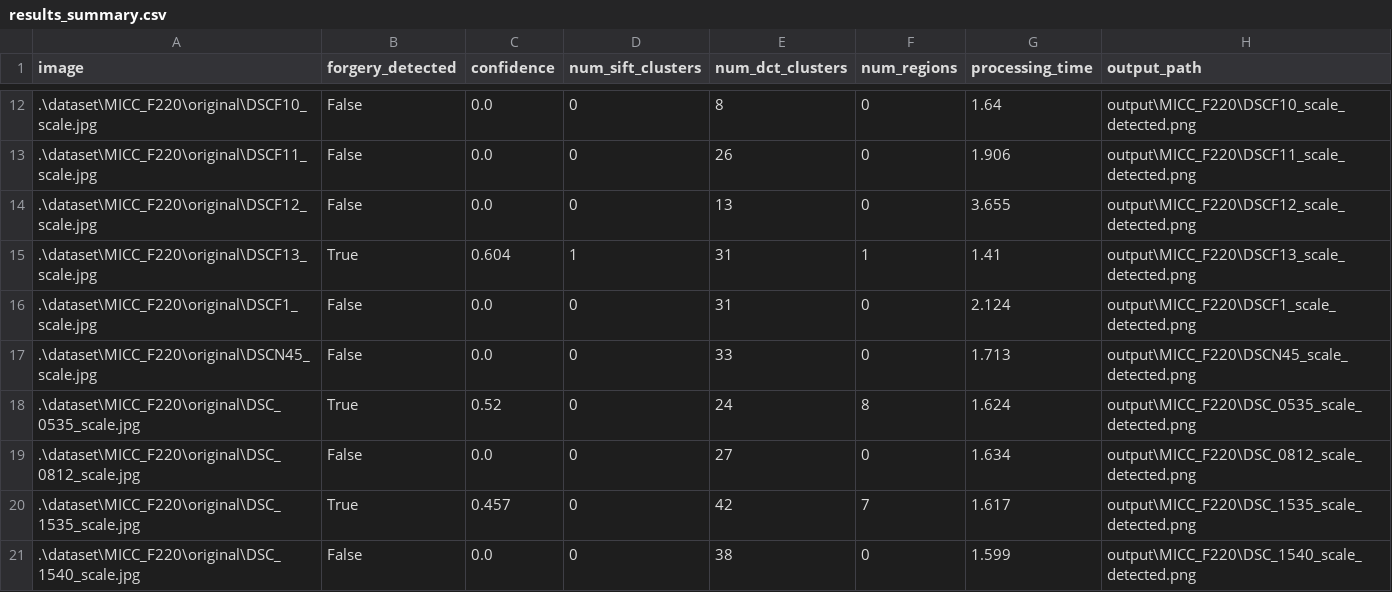
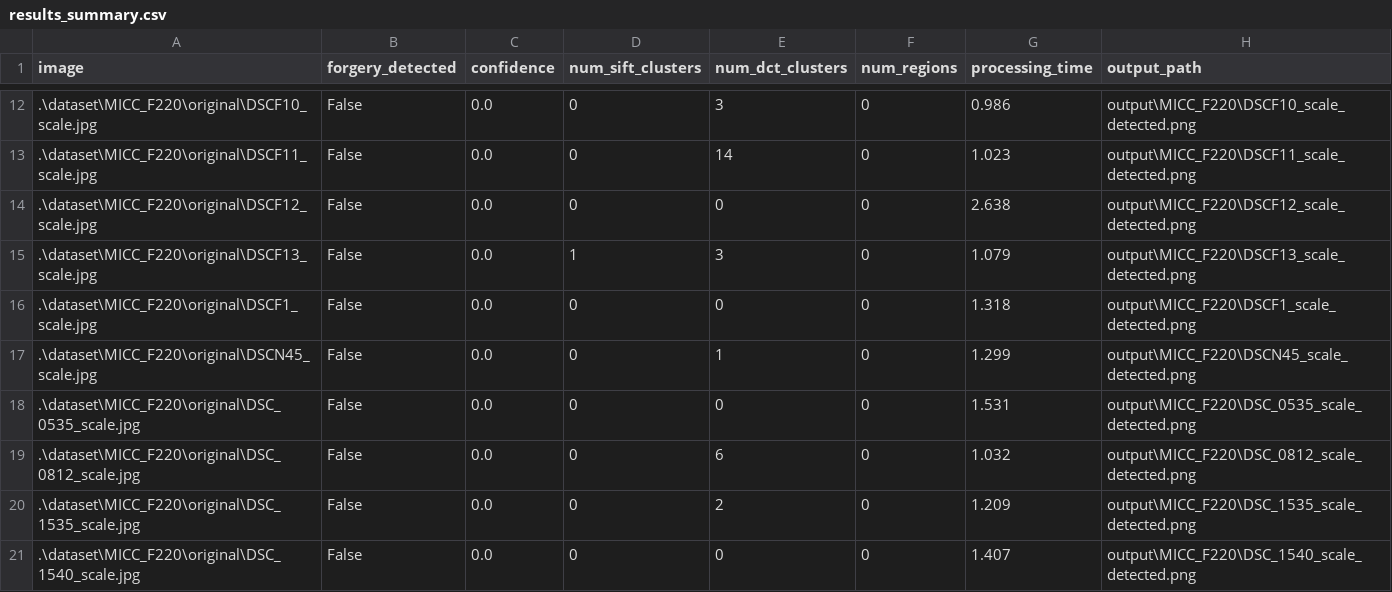
Before and after one commit to AXEY1010/client, a CSV file: output/MICC_F220/results_summary.csv, drawn as a sheet; only a part is shown, gaps mark what is left out; the diff covers the shown part only.

Commit message:
Update detected images and results summaries for forgery detection datasets

```diff
--- a/output/MICC_F220/results_summary.csv
+++ b/output/MICC_F220/results_summary.csv
@@ -12,10 +12,10 @@ image,forgery_detected,confidence,num_sift_clusters,num_dct_clusters,num_regions
-.\dataset\MICC_F220\original\DSCF10_scale.jpg,False,0.0,0,8,0,1.64,output\MICC_F220\DSCF10_scale_detected.png
-.\dataset\MICC_F220\original\DSCF11_scale.jpg,False,0.0,0,26,0,1.906,output\MICC_F220\DSCF11_scale_detected.png
-.\dataset\MICC_F220\original\DSCF12_scale.jpg,False,0.0,0,13,0,3.655,output\MICC_F220\DSCF12_scale_detected.png
-.\dataset\MICC_F220\original\DSCF13_scale.jpg,True,0.604,1,31,1,1.41,output\MICC_F220\DSCF13_scale_detected.png
-.\dataset\MICC_F220\original\DSCF1_scale.jpg,False,0.0,0,31,0,2.124,output\MICC_F220\DSCF1_scale_detected.png
-.\dataset\MICC_F220\original\DSCN45_scale.jpg,False,0.0,0,33,0,1.713,output\MICC_F220\DSCN45_scale_detected.png
-.\dataset\MICC_F220\original\DSC_0535_scale.jpg,True,0.52,0,24,8,1.624,output\MICC_F220\DSC_0535_scale_detected.png
-.\dataset\MICC_F220\original\DSC_0812_scale.jpg,False,0.0,0,27,0,1.634,output\MICC_F220\DSC_0812_scale_detected.png
-.\dataset\MICC_F220\original\DSC_1535_scale.jpg,True,0.457,0,42,7,1.617,output\MICC_F220\DSC_1535_scale_detected.png
-.\dataset\MICC_F220\original\DSC_1540_scale.jpg,False,0.0,0,38,0,1.599,output\MICC_F220\DSC_1540_scale_detected.png
+.\dataset\MICC_F220\original\DSCF10_scale.jpg,False,0.0,0,3,0,0.986,output\MICC_F220\DSCF10_scale_detected.png
+.\dataset\MICC_F220\original\DSCF11_scale.jpg,False,0.0,0,14,0,1.023,output\MICC_F220\DSCF11_scale_detected.png
+.\dataset\MICC_F220\original\DSCF12_scale.jpg,False,0.0,0,0,0,2.638,output\MICC_F220\DSCF12_scale_detected.png
+.\dataset\MICC_F220\original\DSCF13_scale.jpg,False,0.0,1,3,0,1.079,output\MICC_F220\DSCF13_scale_detected.png
+.\dataset\MICC_F220\original\DSCF1_scale.jpg,False,0.0,0,0,0,1.318,output\MICC_F220\DSCF1_scale_detected.png
+.\dataset\MICC_F220\original\DSCN45_scale.jpg,False,0.0,0,1,0,1.299,output\MICC_F220\DSCN45_scale_detected.png
+.\dataset\MICC_F220\original\DSC_0535_scale.jpg,False,0.0,0,0,0,1.531,output\MICC_F220\DSC_0535_scale_detected.png
+.\dataset\MICC_F220\original\DSC_0812_scale.jpg,False,0.0,0,6,0,1.032,output\MICC_F220\DSC_0812_scale_detected.png
+.\dataset\MICC_F220\original\DSC_1535_scale.jpg,False,0.0,0,2,0,1.209,output\MICC_F220\DSC_1535_scale_detected.png
+.\dataset\MICC_F220\original\DSC_1540_scale.jpg,False,0.0,0,0,0,1.407,output\MICC_F220\DSC_1540_scale_detected.png
```
Also changed, not shown: 32 edited cells elsewhere in this file, output/CoMoFoD/results_summary.csv, 39 other files.
